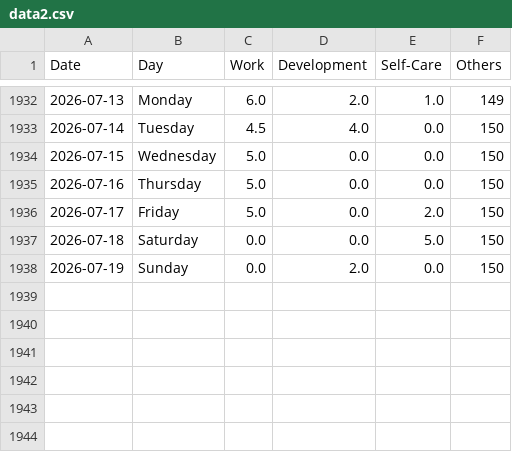
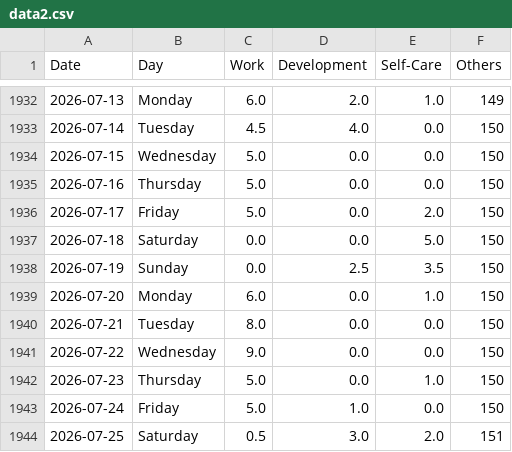
Before and after one commit to krystinli/Time_Management, a CSV file: data/data2.csv, drawn as a sheet; only a part is shown, gaps mark what is left out.

```diff
--- a/data/data2.csv
+++ b/data/data2.csv
@@ -1937,2 +1937,8 @@ Date,Day,Work,Development,Self-Care,Others
 2026-07-18,Saturday,0.0,0.0,5.0,150
-2026-07-19,Sunday,0.0,2.0,0.0,150
+2026-07-19,Sunday,0.0,2.5,3.5,150
+2026-07-20,Monday,6.0,0.0,1.0,150
+2026-07-21,Tuesday,8.0,0.0,0.0,150
+2026-07-22,Wednesday,9.0,0.0,0.0,150
+2026-07-23,Thursday,5.0,0.0,1.0,150
+2026-07-24,Friday,5.0,1.0,0.0,150
+2026-07-25,Saturday,0.5,3.0,2.0,151
```
Also changed, not shown: 9 other files.
